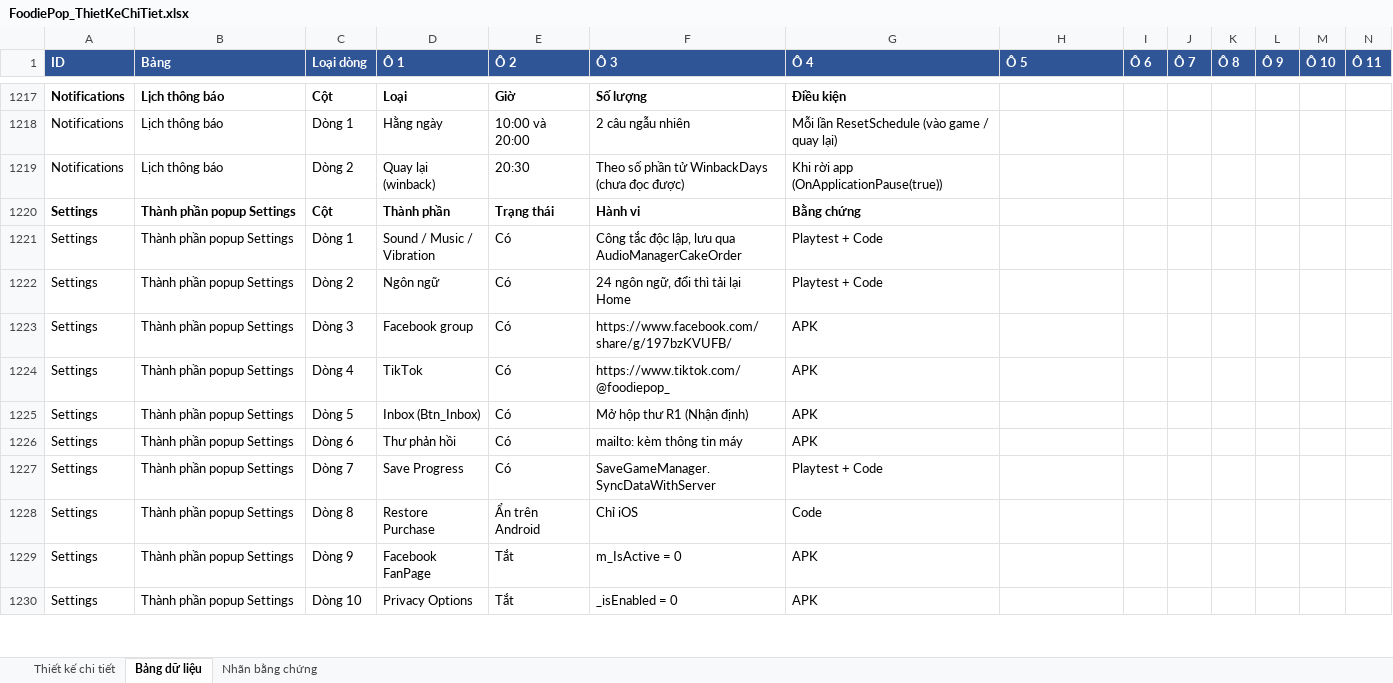
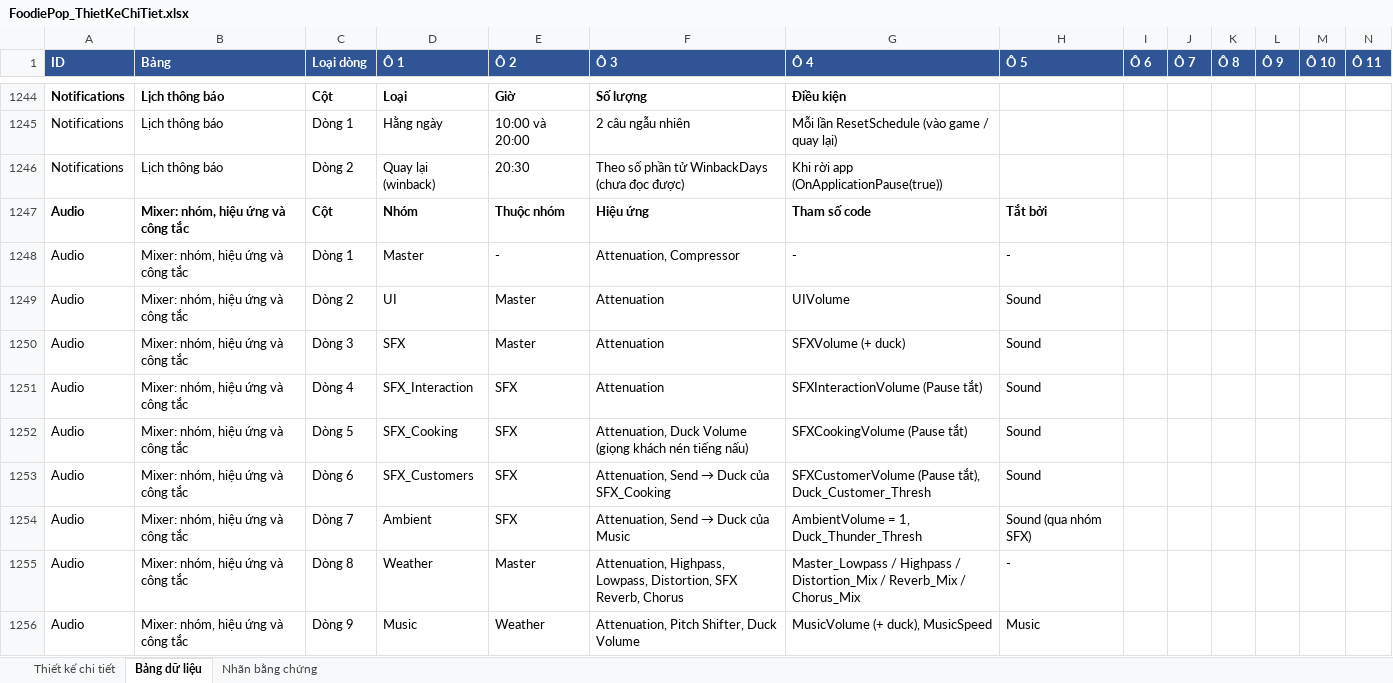
Before and after one commit to NguyenCongPhucBKHN/FoodiePopWiki, an Excel workbook: data/FoodiePop_ThietKeChiTiet.xlsx, sheet Bảng dữ liệu, drawn as a sheet; only a part is shown, gaps mark what is left out; the shorter side is filled out with more unchanged rows; values as stored, in another font and other column widths than the file's, no borders; rows hold the shown columns only; the diff covers the shown part only; the diff names each change by its address in the sheet, - before the commit and + after, or states it on an @@ line.

```diff
--- a/data/FoodiePop_ThietKeChiTiet.xlsx (sheet Bảng dữ liệu)
+++ b/data/FoodiePop_ThietKeChiTiet.xlsx (sheet Bảng dữ liệu)
+row 1247: Audio | Mixer: nhóm, hiệu ứng và công tắc | Cột | Nhóm | Thuộc nhóm | Hiệu ứng | Tham số code | Tắt bởi
+row 1248: Audio | Mixer: nhóm, hiệu ứng và công tắc | Dòng 1 | Master | - | Attenuation, Compressor | - | -
+row 1249: Audio | Mixer: nhóm, hiệu ứng và công tắc | Dòng 2 | UI | Master | Attenuation | UIVolume | Sound
+row 1250: Audio | Mixer: nhóm, hiệu ứng và công tắc | Dòng 3 | SFX | Master | Attenuation | SFXVolume (+ duck) | Sound
+row 1251: Audio | Mixer: nhóm, hiệu ứng và công tắc | Dòng 4 | SFX_Interaction | SFX | Attenuation | SFXInteractionVolume (Pause tắt) | Sound
+row 1252: Audio | Mixer: nhóm, hiệu ứng và công tắc | Dòng 5 | SFX_Cooking | SFX | Attenuation, Duck Volume (giọng khách nén tiếng nấu) | SFXCookingVolume (Pause tắt) | Sound
+row 1253: Audio | Mixer: nhóm, hiệu ứng và công tắc | Dòng 6 | SFX_Customers | SFX | Attenuation, Send → Duck của SFX_Cooking | SFXCustomerVolume (Pause tắt), Duck_Customer_Thresh | Sound
+row 1254: Audio | Mixer: nhóm, hiệu ứng và công tắc | Dòng 7 | Ambient | SFX | Attenuation, Send → Duck của Music | AmbientVolume = 1, Duck_Thunder_Thresh | Sound (qua nhóm SFX)
+row 1255: Audio | Mixer: nhóm, hiệu ứng và công tắc | Dòng 8 | Weather | Master | Attenuation, Highpass, Lowpass, Distortion, SFX Reverb, Chorus | Master_Lowpass / Highpass / Distortion_Mix / Reverb_Mix / Chorus_Mix | -
+row 1256: Audio | Mixer: nhóm, hiệu ứng và công tắc | Dòng 9 | Music | Weather | Attenuation, Pitch Shifter, Duck Volume | MusicVolume (+ duck), MusicSpeed | Music
```
Also changed, not shown: 100 added rows elsewhere in this sheet, sheet Thiết kế chi tiết, data/FoodiePop_GDD.xlsx, 1 other file.
